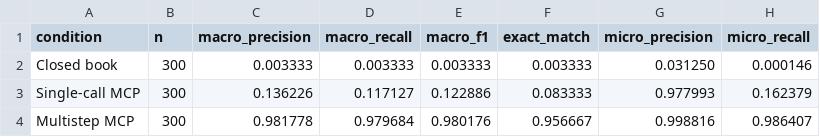
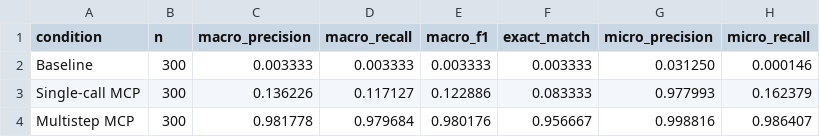
Before and after one commit to NASA-PDS/pds-mcp, a CSV file: research/results/three-condition-comparison.csv, drawn as a sheet; only a part is shown; the diff names each change by its address in the sheet, - before the commit and + after, or states it on an @@ line.

```diff
--- a/research/results/three-condition-comparison.csv
+++ b/research/results/three-condition-comparison.csv
-A2 (condition): Closed book
+A2 (condition): Baseline
```
Also changed, not shown: 16 other files.
